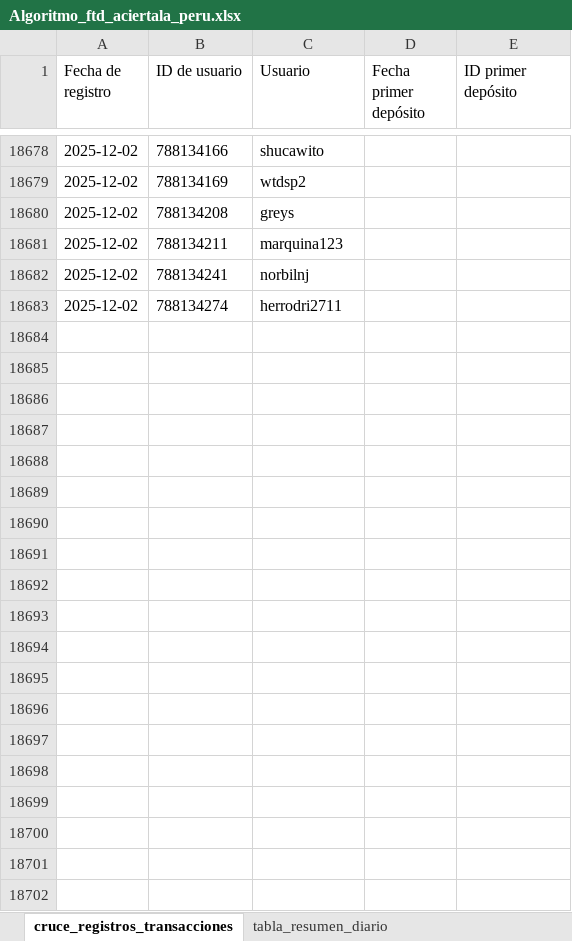
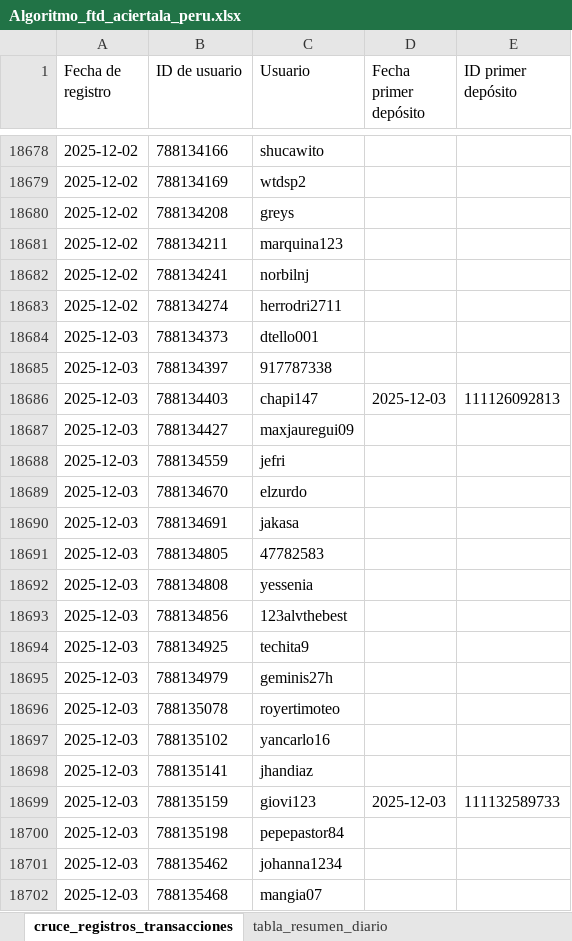
Before and after one commit to james5777/FTD-s-Aciertala, an Excel workbook: Algoritmo_ftd_aciertala_peru.xlsx, sheet cruce_registros_transacciones, drawn as a sheet; only a part is shown, gaps mark what is left out; values as stored, in another font and other column widths than the file's, no borders; table styles not drawn; the diff covers the shown part only; the diff names each change by its address in the sheet, - before the commit and + after, or states it on an @@ line.

```diff
--- a/Algoritmo_ftd_aciertala_peru.xlsx (sheet cruce_registros_transacciones)
+++ b/Algoritmo_ftd_aciertala_peru.xlsx (sheet cruce_registros_transacciones)
+row 18684: 2025-12-03 | 788134373 | dtello001
+row 18685: 2025-12-03 | 788134397 | 917787338
+row 18686: 2025-12-03 | 788134403 | chapi147 | 2025-12-03 | 111126092813
+row 18687: 2025-12-03 | 788134427 | maxjauregui09
+row 18688: 2025-12-03 | 788134559 | jefri
+row 18689: 2025-12-03 | 788134670 | elzurdo
+row 18690: 2025-12-03 | 788134691 | jakasa
+row 18691: 2025-12-03 | 788134805 | 47782583
+row 18692: 2025-12-03 | 788134808 | yessenia
+row 18693: 2025-12-03 | 788134856 | 123alvthebest
+row 18694: 2025-12-03 | 788134925 | techita9
+row 18695: 2025-12-03 | 788134979 | geminis27h
+row 18696: 2025-12-03 | 788135078 | royertimoteo
+row 18697: 2025-12-03 | 788135102 | yancarlo16
+row 18698: 2025-12-03 | 788135141 | jhandiaz
+row 18699: 2025-12-03 | 788135159 | giovi123 | 2025-12-03 | 111132589733
+row 18700: 2025-12-03 | 788135198 | pepepastor84
+row 18701: 2025-12-03 | 788135462 | johanna1234
+row 18702: 2025-12-03 | 788135468 | mangia07
```
Also changed, not shown: 180 added rows and 10 edited cells elsewhere in this sheet, sheet tabla_resumen_diario, hidden cells, Archivos/Diario-ACPE.xlsx, 6 other files.
